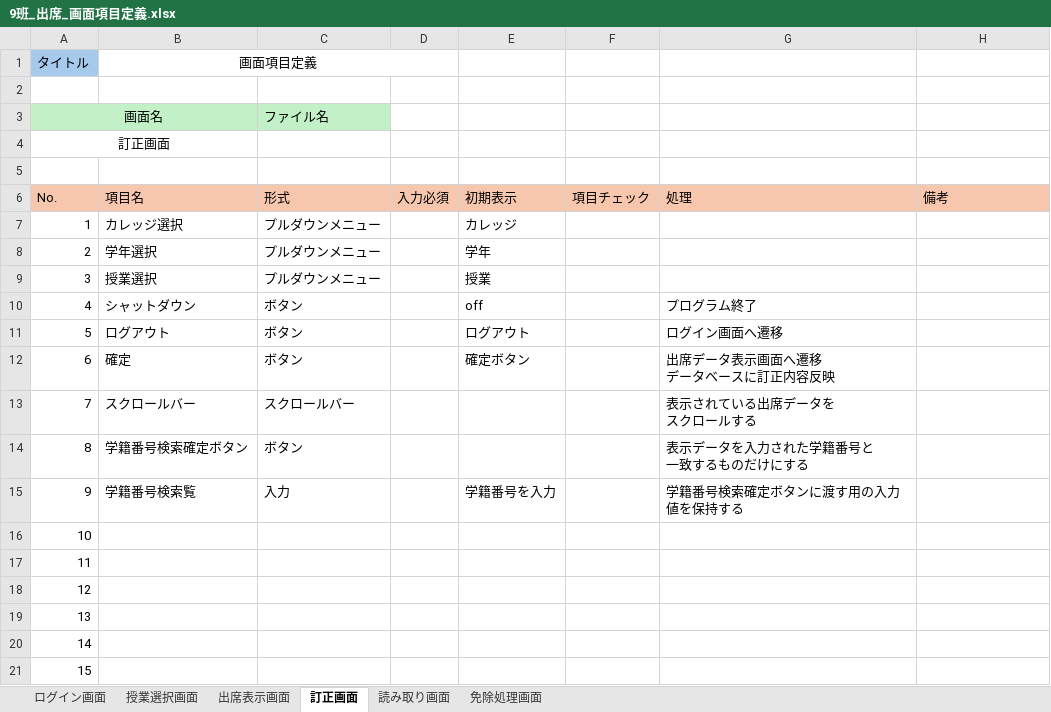
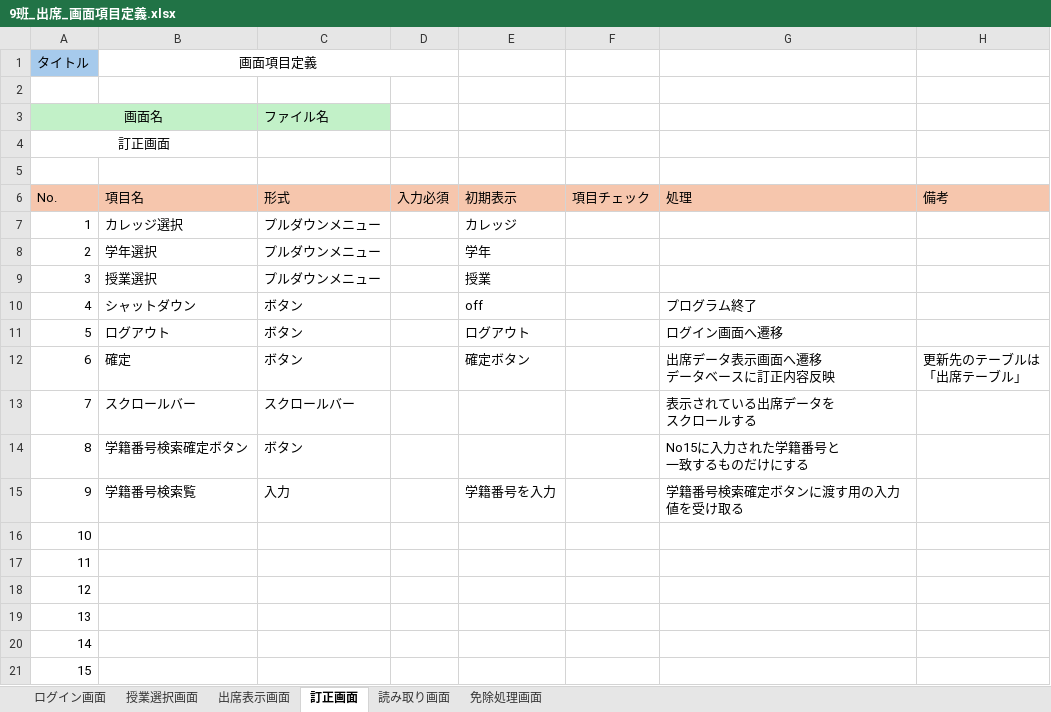
Before and after one commit to NIAMS-Dev/NIAMS, an Excel workbook: Excel/9班_出席_画面項目定義.xlsx, sheet 訂正画面, drawn as a sheet; values as stored, in another font and other column widths than the file's, no borders; ↵ is a line break in a cell; the diff names each change by its address in the sheet, - before the commit and + after, or states it on an @@ line.

```diff
--- a/Excel/9班_出席_画面項目定義.xlsx (sheet 訂正画面)
+++ b/Excel/9班_出席_画面項目定義.xlsx (sheet 訂正画面)
-H12 (備考): (empty)
+H12 (備考): 更新先のテーブルは ↵ 「出席テーブル」
-G14 (処理): 表示データを入力された学籍番号と ↵ 一致するものだけにする
+G14 (処理): No15に入力された学籍番号と ↵ 一致するものだけにする
-G15 (処理): 学籍番号検索確定ボタンに渡す用の入力値を保持する
+G15 (処理): 学籍番号検索確定ボタンに渡す用の入力値を受け取る
```
Also changed, not shown: sheet 出席表示画面, sheet 免除処理画面, sheet 読み取り画面, sheet ログイン画面, sheet 授業選択画面.
